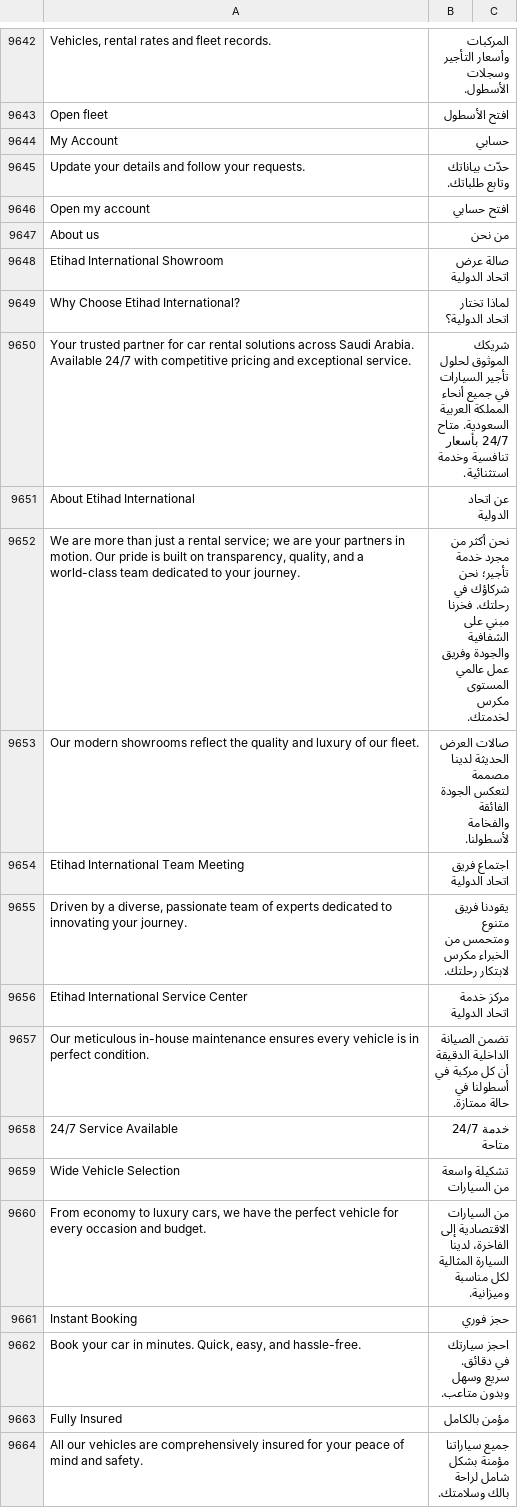
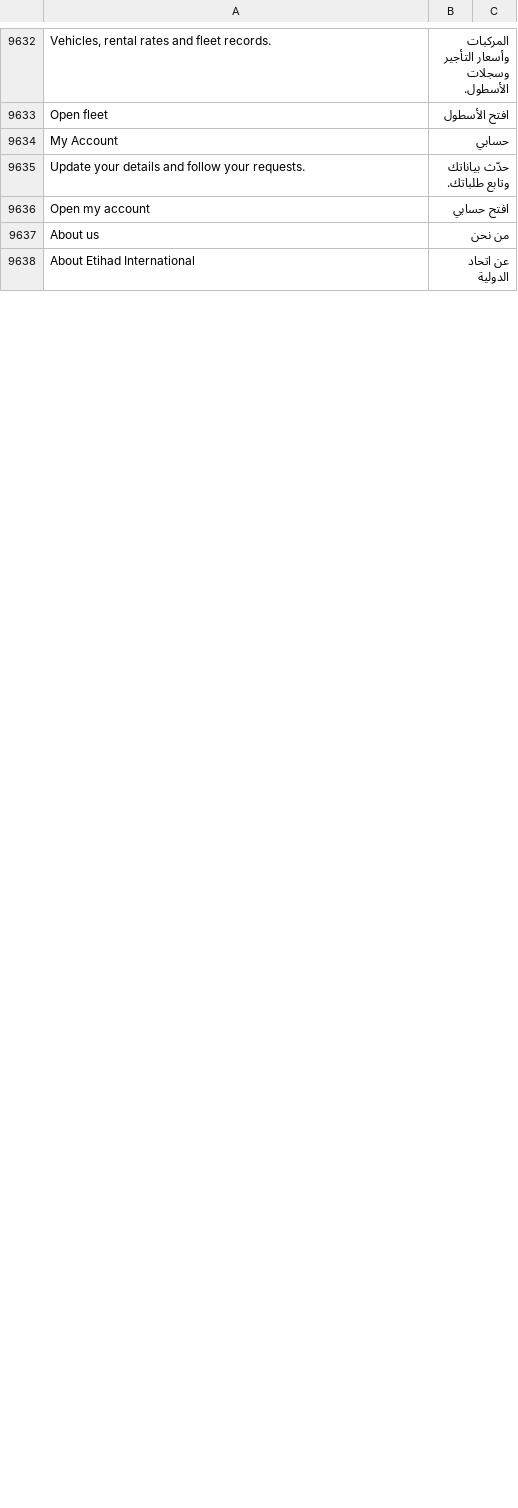
Before and after one commit to iabodysa/fleetix, a CSV file: fleetix/translations/ar.csv, drawn as a sheet; only a part is shown, gaps mark what is left out; removed rows and columns are numbered as before the commit, all else as after; the diff covers the shown part only; the diff names each change by its address in the sheet, - before the commit and + after, or states it on an @@ line.

```diff
--- a/fleetix/translations/ar.csv
+++ b/fleetix/translations/ar.csv
-row 9648: Etihad International Showroom | صالة عرض اتحاد الدولية
-row 9649: Why Choose Etihad International? | لماذا تختار اتحاد الدولية؟
-row 9650: Your trusted partner for car rental solutions across Saudi Arabia. Available 24/7 with competitive pricing and exceptional service. | شريكك الموثوق لحلول تأجير السيارات في جميع أنحاء المملكة العربية السعودية. متاح 24/7 بأسعار تنافسية وخدمة استثنائية.
-row 9652: We are more than just a rental service; we are your partners in motion. Our pride is built on transparency, quality, and a world-class team dedicated to your journey. | نحن أكثر من مجرد خدمة تأجير؛ نحن شركاؤك في رحلتك. فخرنا مبني على الشفافية والجودة وفريق عمل عالمي المستوى مكرس لخدمتك.
-row 9653: Our modern showrooms reflect the quality and luxury of our fleet. | صالات العرض الحديثة لدينا مصممة لتعكس الجودة الفائقة والفخامة لأسطولنا.
-row 9654: Etihad International Team Meeting | اجتماع فريق اتحاد الدولية
-row 9655: Driven by a diverse, passionate team of experts dedicated to innovating your journey. | يقودنا فريق متنوع ومتحمس من الخبراء مكرس لابتكار رحلتك.
-row 9656: Etihad International Service Center | مركز خدمة اتحاد الدولية
-row 9657: Our meticulous in-house maintenance ensures every vehicle is in perfect condition. | تضمن الصيانة الداخلية الدقيقة أن كل مركبة في أسطولنا في حالة ممتازة.
-row 9658: 24/7 Service Available | خدمة 24/7 متاحة
-row 9659: Wide Vehicle Selection | تشكيلة واسعة من السيارات
-row 9660: From economy to luxury cars, we have the perfect vehicle for every occasion and budget. | من السيارات الاقتصادية إلى الفاخرة، لدينا السيارة المثالية لكل مناسبة وميزانية.
-row 9661: Instant Booking | حجز فوري
-row 9662: Book your car in minutes. Quick, easy, and hassle-free. | احجز سيارتك في دقائق. سريع وسهل وبدون متاعب.
-row 9663: Fully Insured | مؤمن بالكامل
-row 9664: All our vehicles are comprehensively insured for your peace of mind and safety. | جميع سياراتنا مؤمنة بشكل شامل لراحة بالك وسلامتك.
```
Also changed, not shown: 40 added rows and 16 removed rows elsewhere in this file, 22 other files.
